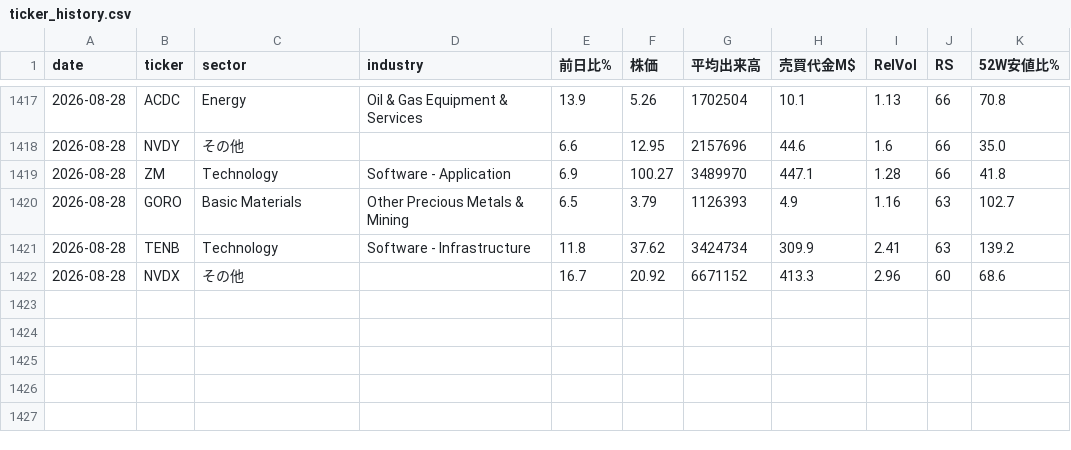
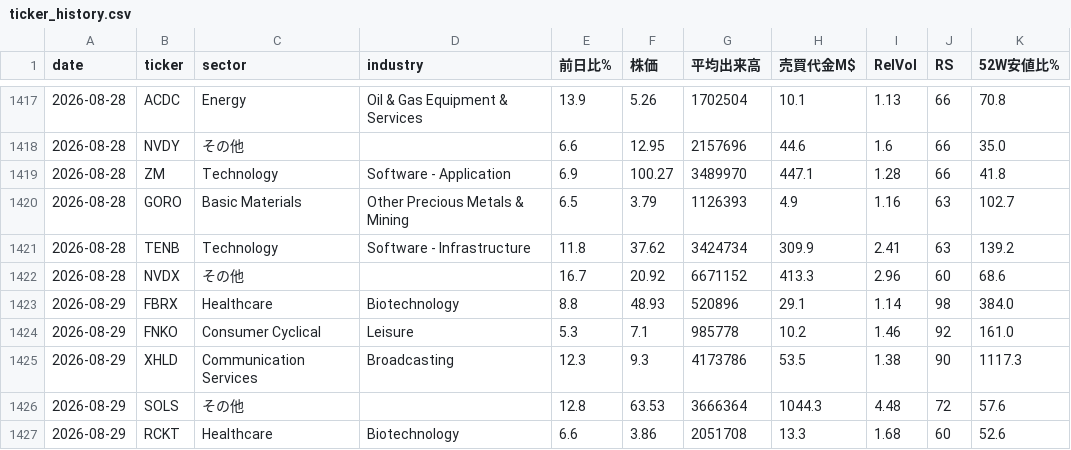
Before and after one commit to nyokki0204-boop/ibd-screener, a CSV file: data/ticker_history.csv, drawn as a sheet; only a part is shown, gaps mark what is left out.

```diff
--- a/data/ticker_history.csv
+++ b/data/ticker_history.csv
@@ -1422 +1422,6 @@
 2026-08-28,NVDX,その他,,16.7,20.92,6671152,413.3,2.96,60,68.6
+2026-08-29,FBRX,Healthcare,Biotechnology,8.8,48.93,520896,29.1,1.14,98,384.0
+2026-08-29,FNKO,Consumer Cyclical,Leisure,5.3,7.1,985778,10.2,1.46,92,161.0
+2026-08-29,XHLD,Communication Services,Broadcasting,12.3,9.3,4173786,53.5,1.38,90,1117.3
+2026-08-29,SOLS,その他,,12.8,63.53,3666364,1044.3,4.48,72,57.6
+2026-08-29,RCKT,Healthcare,Biotechnology,6.6,3.86,2051708,13.3,1.68,60,52.6
```
Also changed, not shown: data/results.csv, data/sector_history.csv, 1 other file.
